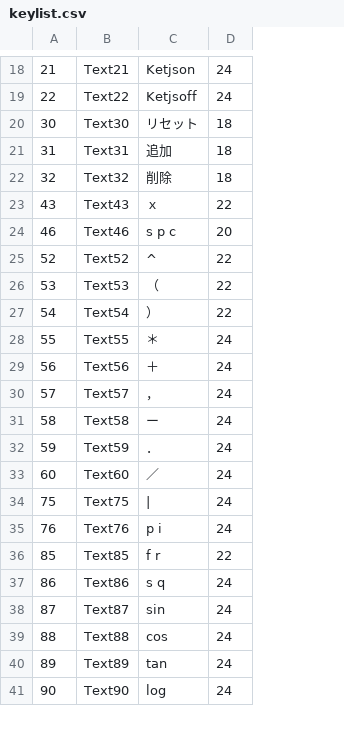
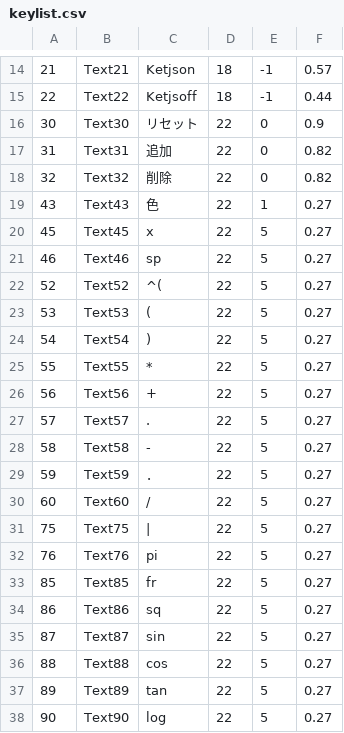
Before and after one commit to s-takato/polytech21, a CSV file: netmaterials/10sankakugraph/keylist.csv, drawn as a sheet; only a part is shown, gaps mark what is left out; removed rows and columns are numbered as before the commit, all else as after; the diff covers the shown part only; the diff names each change by its address in the sheet, - before the commit and + after, or states it on an @@ line.

```diff
--- a/netmaterials/10sankakugraph/keylist.csv
+++ b/netmaterials/10sankakugraph/keylist.csv
-column D, rows 18-41: 24 | 24 | 18 | 18 | 18 | 22 | 20 | 22 | 22 | 22 | 24 | 24 | 24 | 24 | 24 | 24 | 24 | 24 | 22 | 24 | 24 | 24 | 24 | 24
+column D, rows 14-19: 18 | 18 | 22 | 22 | 22 | 22; rows 21-38: all 22
+column E, rows 14-19: -1 | -1 | 0 | 0 | 0 | 1; rows 21-38: all 5
+column F, rows 14-19: 0.57 | 0.44 | 0.9 | 0.82 | 0.82 | 0.27; rows 21-38: all 0.27
-C19: ｘ
+C19: 色
+row 20: 45 | Text45 | x | 22 | 5 | 0.27
-C21: s p c
+C21: sp
-C22: ^
+C22: ^(
-C23: （
+C23: (
-C24: ）
+C24: )
-C25: ＊
+C25: *
-C26: ＋
+C26: +
-C27: ，
+C27: .
-C28: ー
+C28: -
-C30: ／
+C30: /
-C32: p i
+C32: pi
-C33: f r
+C33: fr
-C34: s q
+C34: sq
```
Also changed, not shown: 1 added row, 6 removed rows and 11 edited cells elsewhere in this file, 8 other files.
